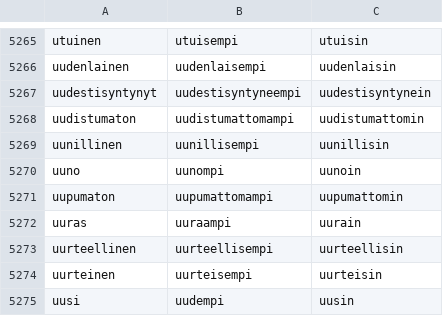
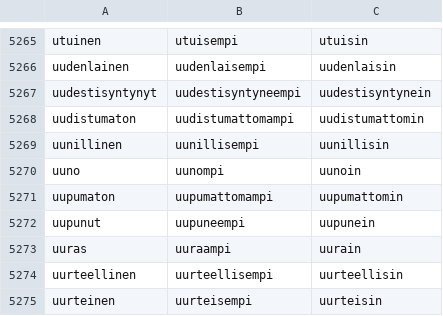
Before and after one commit to jiiihpeeh/torille, a CSV file: data/adj_degrees.csv, drawn as a sheet; only a part is shown, gaps mark what is left out; the shorter side is filled out with more unchanged rows.

```diff
--- a/data/adj_degrees.csv
+++ b/data/adj_degrees.csv
@@ -5271,2 +5271,3 @@ uuno	uunompi	uunoin
 uupumaton	uupumattomampi	uupumattomin
+uupunut	uupuneempi	uupunein
 uuras	uuraampi	uurain
```
Also changed, not shown: 36 other files.
